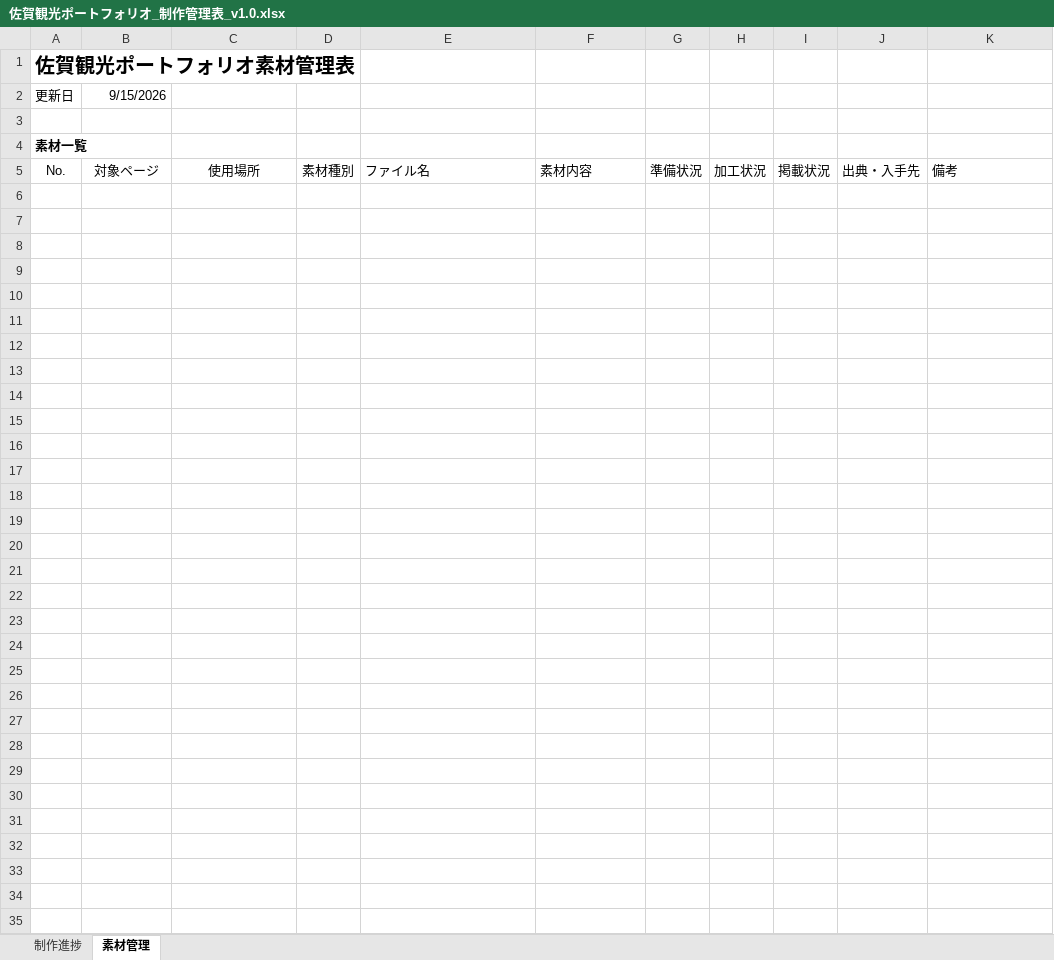
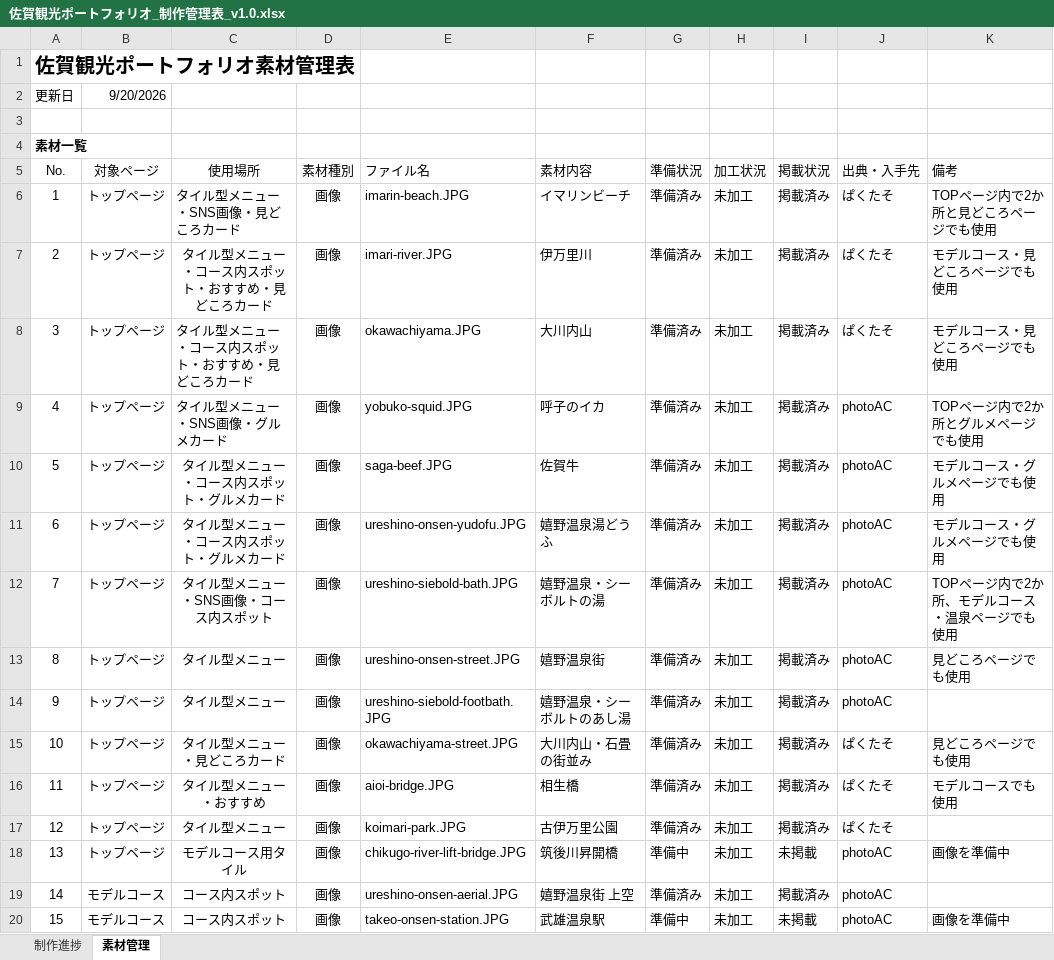
Before and after one commit to OThkh0612/saga-small-trip, an Excel workbook: 佐賀観光ポートフォリオ_制作管理表_v1.0.xlsx, sheet 素材管理, drawn as a sheet; only a part is shown; values as stored, in another font and other column widths than the file's, no borders; conditional formats and table styles not drawn; the diff covers the shown part only; the diff names each change by its address in the sheet, - before the commit and + after, or states it on an @@ line.

Commit message:
Update image asset management sheet

```diff
--- a/佐賀観光ポートフォリオ_制作管理表_v1.0.xlsx (sheet 素材管理)
+++ b/佐賀観光ポートフォリオ_制作管理表_v1.0.xlsx (sheet 素材管理)
-B2 (対象ページ): 9/15/2026
+B2 (対象ページ): 9/20/2026
+row 6: 1 | トップページ | タイル型メニュー・SNS画像・見どころカード | 画像 | imarin-beach.JPG | イマリンビーチ | 準備済み | 未加工 | 掲載済み | ぱくたそ | TOPページ内で2か所と見どころページでも使用
+row 7: 2 | トップページ | タイル型メニュー・コース内スポット・おすすめ・見どころカード | 画像 | imari-river.JPG | 伊万里川 | 準備済み | 未加工 | 掲載済み | ぱくたそ | モデルコース・見どころページでも使用
+row 8: 3 | トップページ | タイル型メニュー・コース内スポット・おすすめ・見どころカード | 画像 | okawachiyama.JPG | 大川内山 | 準備済み | 未加工 | 掲載済み | ぱくたそ | モデルコース・見どころページでも使用
+row 9: 4 | トップページ | タイル型メニュー・SNS画像・グルメカード | 画像 | yobuko-squid.JPG | 呼子のイカ | 準備済み | 未加工 | 掲載済み | photoAC | TOPページ内で2か所とグルメページでも使用
+row 10: 5 | トップページ | タイル型メニュー・コース内スポット・グルメカード | 画像 | saga-beef.JPG | 佐賀牛 | 準備済み | 未加工 | 掲載済み | photoAC | モデルコース・グルメページでも使用
+row 11: 6 | トップページ | タイル型メニュー・コース内スポット・グルメカード | 画像 | ureshino-onsen-yudofu.JPG | 嬉野温泉湯どうふ | 準備済み | 未加工 | 掲載済み | photoAC | モデルコース・グルメページでも使用
+row 12: 7 | トップページ | タイル型メニュー・SNS画像・コース内スポット | 画像 | ureshino-siebold-bath.JPG | 嬉野温泉・シーボルトの湯 | 準備済み | 未加工 | 掲載済み | photoAC | TOPページ内で2か所、モデルコース・温泉ページでも使用
+row 13: 8 | トップページ | タイル型メニュー | 画像 | ureshino-onsen-street.JPG | 嬉野温泉街 | 準備済み | 未加工 | 掲載済み | photoAC | 見どころページでも使用
+row 14: 9 | トップページ | タイル型メニュー | 画像 | ureshino-siebold-footbath.JPG | 嬉野温泉・シーボルトのあし湯 | 準備済み | 未加工 | 掲載済み | photoAC
+row 15: 10 | トップページ | タイル型メニュー・見どころカード | 画像 | okawachiyama-street.JPG | 大川内山・石畳の街並み | 準備済み | 未加工 | 掲載済み | ぱくたそ | 見どころページでも使用
+row 16: 11 | トップページ | タイル型メニュー・おすすめ | 画像 | aioi-bridge.JPG | 相生橋 | 準備済み | 未加工 | 掲載済み | ぱくたそ | モデルコースでも使用
+row 17: 12 | トップページ | タイル型メニュー | 画像 | koimari-park.JPG | 古伊万里公園 | 準備済み | 未加工 | 掲載済み | ぱくたそ
+row 18: 13 | トップページ | モデルコース用タイル | 画像 | chikugo-river-lift-bridge.JPG | 筑後川昇開橋 | 準備中 | 未加工 | 未掲載 | photoAC | 画像を準備中
+row 19: 14 | モデルコース | コース内スポット | 画像 | ureshino-onsen-aerial.JPG | 嬉野温泉街 上空 | 準備済み | 未加工 | 掲載済み | photoAC
+row 20: 15 | モデルコース | コース内スポット | 画像 | takeo-onsen-station.JPG | 武雄温泉駅 | 準備中 | 未加工 | 未掲載 | photoAC | 画像を準備中
```
Also changed, not shown: 17 added rows elsewhere in this sheet.
